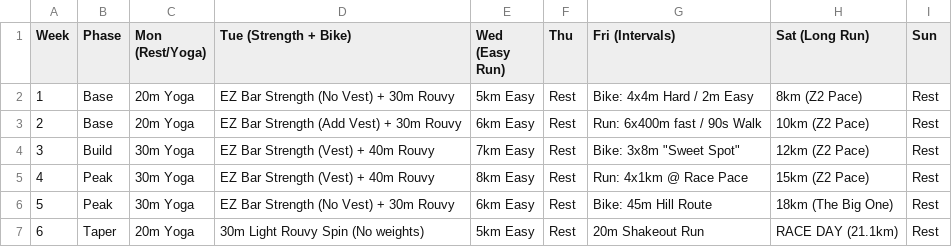
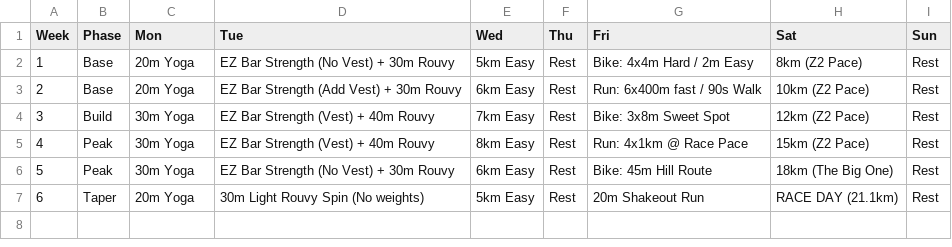
Before and after one commit to bdimitrako/training-calendar, a CSV file: training_plan.csv, drawn as a sheet.

Commit message:
Revisit csv structure

```diff
--- a/training_plan.csv
+++ b/training_plan.csv
@@ -1,5 +1,5 @@
-Week,Phase,Mon (Rest/Yoga),Tue (Strength + Bike),Wed (Easy Run),Thu,Fri (Intervals),Sat (Long Run),Sun
+Week,Phase,Mon,Tue,Wed,Thu,Fri,Sat,Sun
 1,Base,20m Yoga,EZ Bar Strength (No Vest) + 30m Rouvy,5km Easy,Rest,Bike: 4x4m Hard / 2m Easy,8km (Z2 Pace),Rest
 2,Base,20m Yoga,EZ Bar Strength (Add Vest) + 30m Rouvy,6km Easy,Rest,Run: 6x400m fast / 90s Walk,10km (Z2 Pace),Rest
-3,Build,30m Yoga,EZ Bar Strength (Vest) + 40m Rouvy,7km Easy,Rest,"Bike: 3x8m ""Sweet Spot""",12km (Z2 Pace),Rest
+3,Build,30m Yoga,EZ Bar Strength (Vest) + 40m Rouvy,7km Easy,Rest,Bike: 3x8m Sweet Spot,12km (Z2 Pace),Rest
 4,Peak,30m Yoga,EZ Bar Strength (Vest) + 40m Rouvy,8km Easy,Rest,Run: 4x1km @ Race Pace,15km (Z2 Pace),Rest
```
